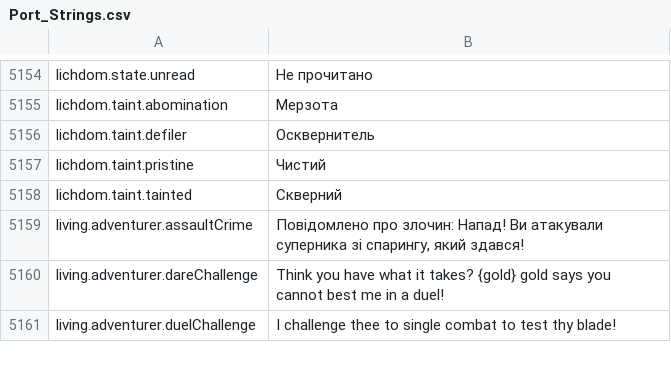
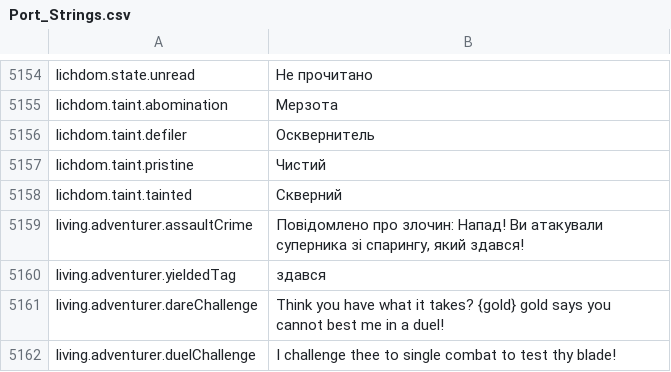
Before and after one commit to Chuz13/daggerfall-forever, a CSV file: locales/uk/Port_Strings.csv, drawn as a sheet; only a part is shown, gaps mark what is left out.

```diff
--- a/locales/uk/Port_Strings.csv
+++ b/locales/uk/Port_Strings.csv
@@ -5159,2 +5159,3 @@ lichdom.taint.tainted,"Скверний"
 living.adventurer.assaultCrime,"Повідомлено про злочин: Напад! Ви атакували суперника зі спарингу, який здався!"
+living.adventurer.yieldedTag,"здався"
 living.adventurer.dareChallenge,"Think you have what it takes? {gold} gold says you cannot best me in a duel!"
```
Also changed, not shown: locales/da/Port_Strings.csv, locales/el/Port_Strings.csv, 41 other files.
